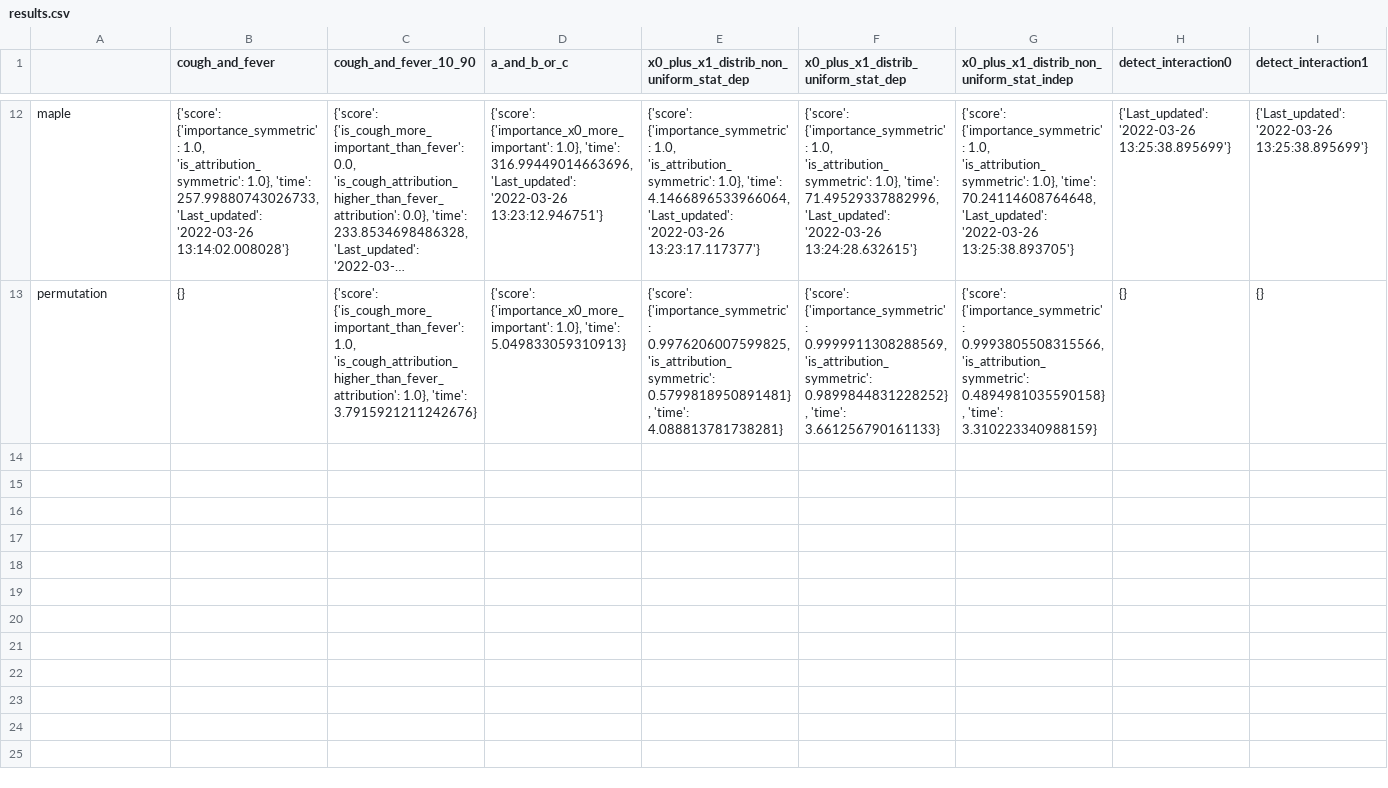
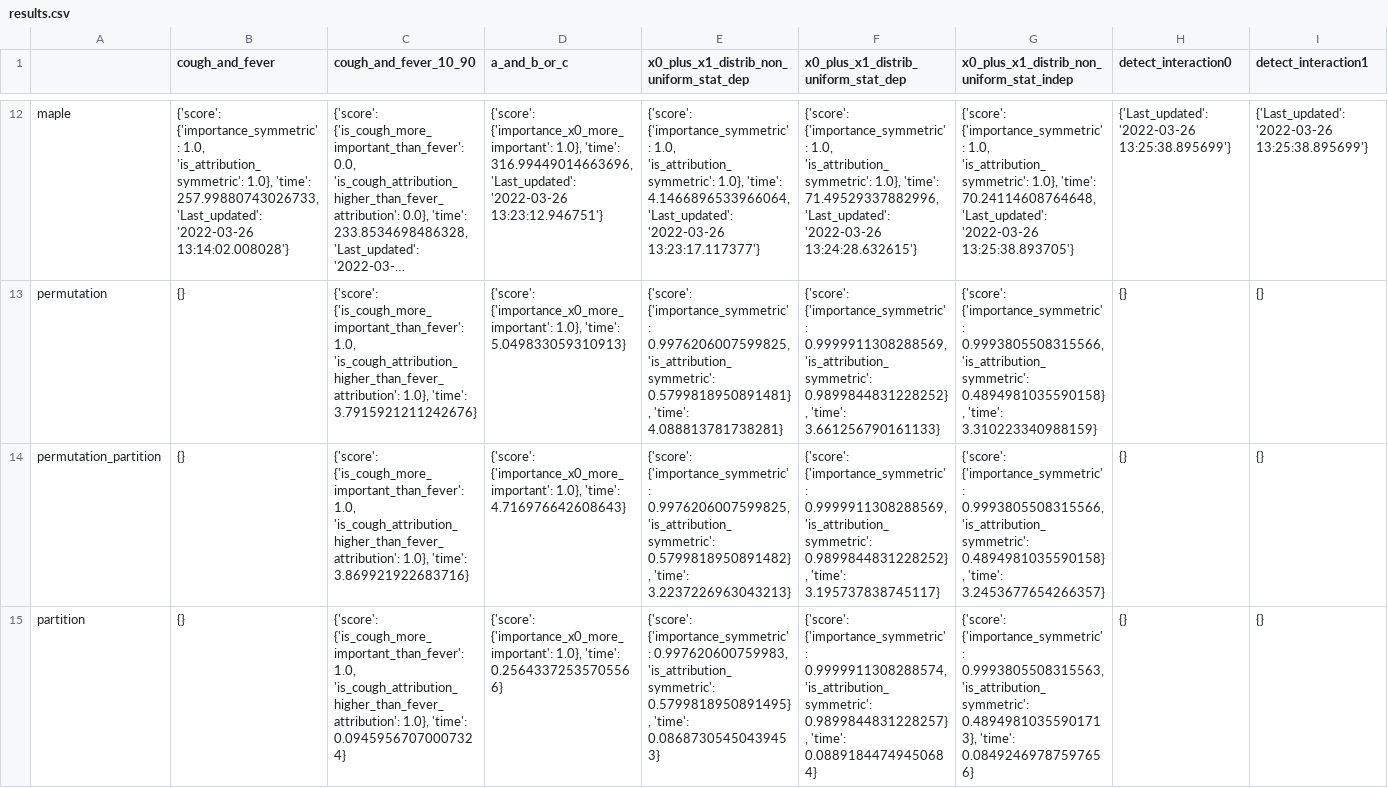
Before and after one commit to Karim-53/Compare-xAI, a CSV file: src/dask/results.csv, drawn as a sheet; only a part is shown, gaps mark what is left out; long unchanged cells end in …; rows hold the shown columns only; the diff covers the shown part only; the diff names each change by its address in the sheet, - before the commit and + after, or states it on an @@ line.

```diff
--- a/src/dask/results.csv
+++ b/src/dask/results.csv
+row 14: permutation_partition | {} | {'score': {'is_cough_more_important_than_fever': 1.0, 'is_cough_attribution_higher_than_fever_attribution': 1.0}, 'time': 3.869921922683716} | {'score': {'importance_x0_more_important': 1.0}, 'time': 4.716976642608643} | {'score': {'importance_symmetric': 0.9976206007599825, 'is_attribution_symmetric': 0.5799818950891482}, 'time': 3.2237226963043213} | {'score': {'importance_symmetric': 0.9999911308288569, 'is_attribution_symmetric': 0.9899844831228252}, 'time': 3.195737838745117} | {'score': {'importance_symmetric': 0.9993805508315566, 'is_attribution_symmetric': 0.4894981035590158}, 'time': 3.2453677654266357} | {} | {}
+row 15: partition | {} | {'score': {'is_cough_more_important_than_fever': 1.0, 'is_cough_attribution_higher_than_fever_attribution': 1.0}, 'time': 0.09459567070007324} | {'score': {'importance_x0_more_important': 1.0}, 'time': 0.25643372535705566} | {'score': {'importance_symmetric': 0.997620600759983, 'is_attribution_symmetric': 0.5799818950891495}, 'time': 0.08687305450439453} | {'score': {'importance_symmetric': 0.9999911308288574, 'is_attribution_symmetric': 0.9899844831228257}, 'time': 0.08891844749450684} | {'score': {'importance_symmetric': 0.9993805508315563, 'is_attribution_symmetric': 0.48949810355901713}, 'time': 0.08492469787597656} | {} | {}
```
Also changed, not shown: 2 added rows elsewhere in this file, data/01_raw/explainer.csv, 5 other files.
